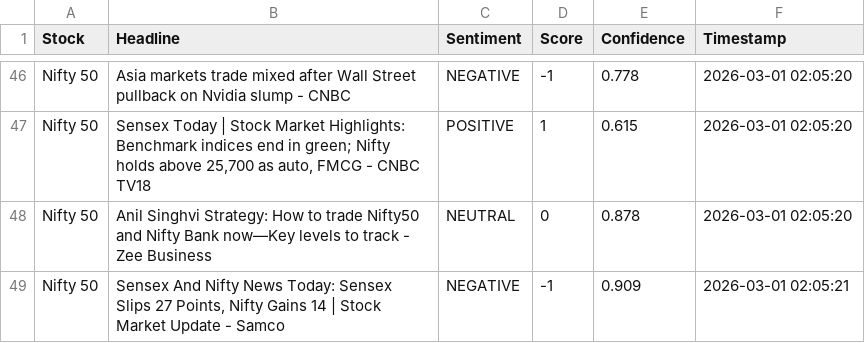
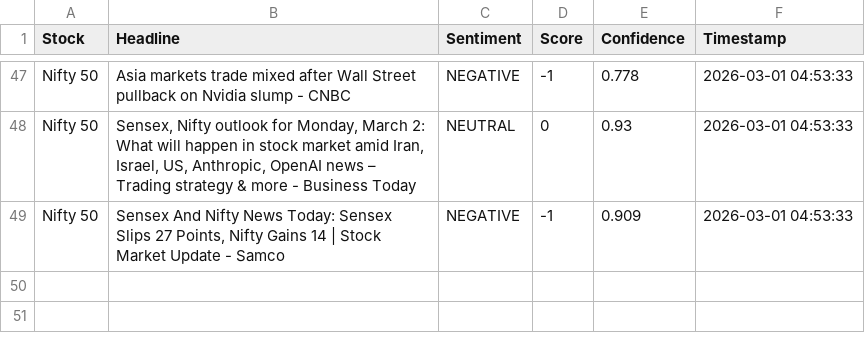
Before and after one commit to mister-raj/market-sentiment-terminal, a CSV file: market_sentiment.csv, drawn as a sheet; only a part is shown, gaps mark what is left out; removed rows and columns are numbered as before the commit, all else as after; the diff covers the shown part only; the diff names each change by its address in the sheet, - before the commit and + after, or states it on an @@ line.

```diff
--- a/market_sentiment.csv
+++ b/market_sentiment.csv
-F47 (Timestamp): 2026-03-01 02:05:20
+F47 (Timestamp): 2026-03-01 04:53:33
-row 47: Nifty 50 | Sensex Today | Stock Market Highlights: Benchmark indices end in green; Nifty holds above 25,700 as auto, FMCG - CNBC TV18 | POSITIVE | 1 | 0.615 | 2026-03-01 02:05:20
-B48 (Headline): Anil Singhvi Strategy: How to trade Nifty50 and Nifty Bank now—Key levels to track - Zee Business
+B48 (Headline): Sensex, Nifty outlook for Monday, March 2: What will happen in stock market amid Iran, Israel, US, Anthropic, OpenAI news – Trading strategy & more - Business Today
-E48 (Confidence): 0.878
+E48 (Confidence): 0.93
-F48 (Timestamp): 2026-03-01 02:05:20
+F48 (Timestamp): 2026-03-01 04:53:33
-F49 (Timestamp): 2026-03-01 02:05:21
+F49 (Timestamp): 2026-03-01 04:53:33
```
Also changed, not shown: 5 added rows, 4 removed rows and 82 edited cells elsewhere in this file.
